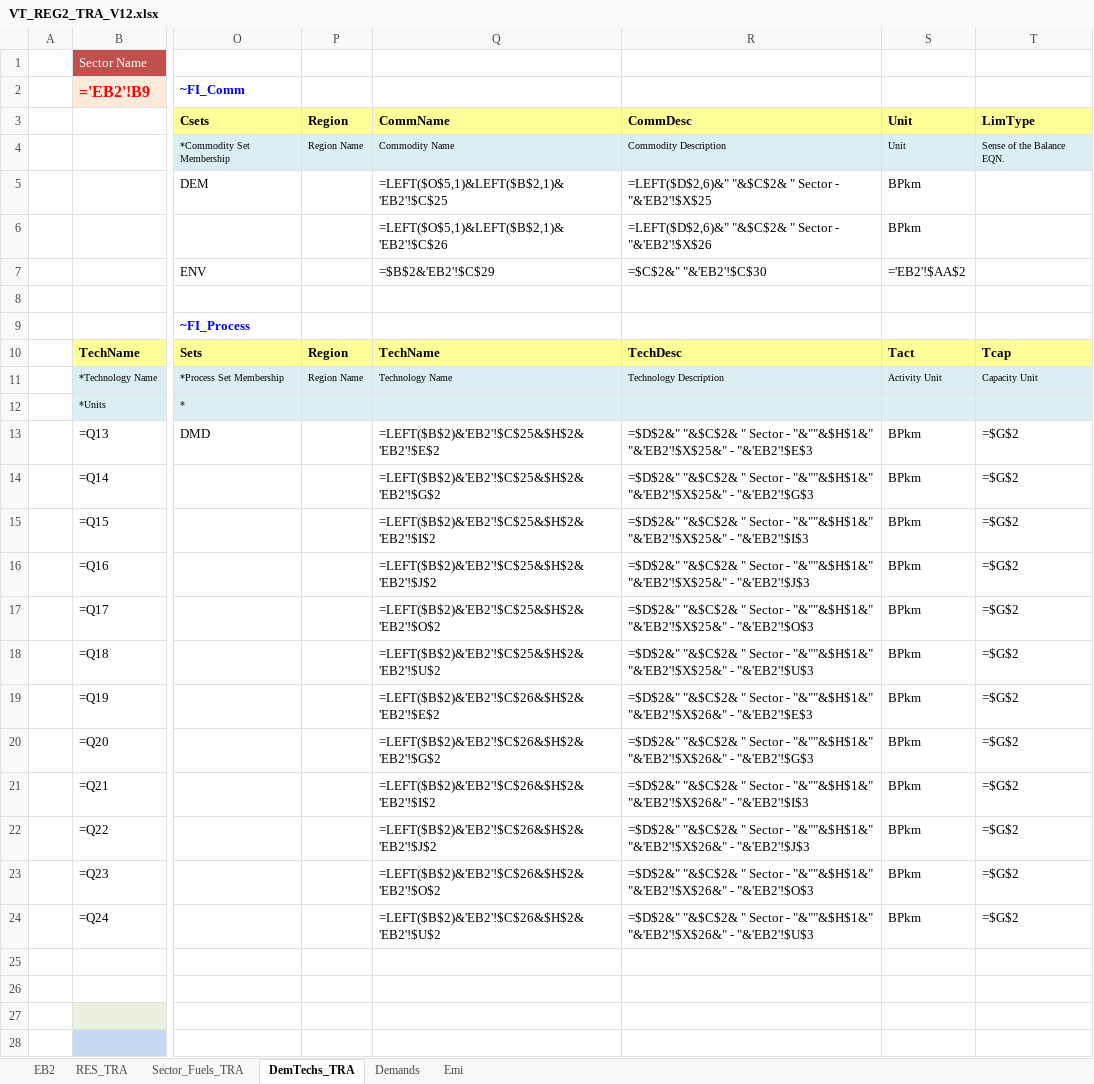
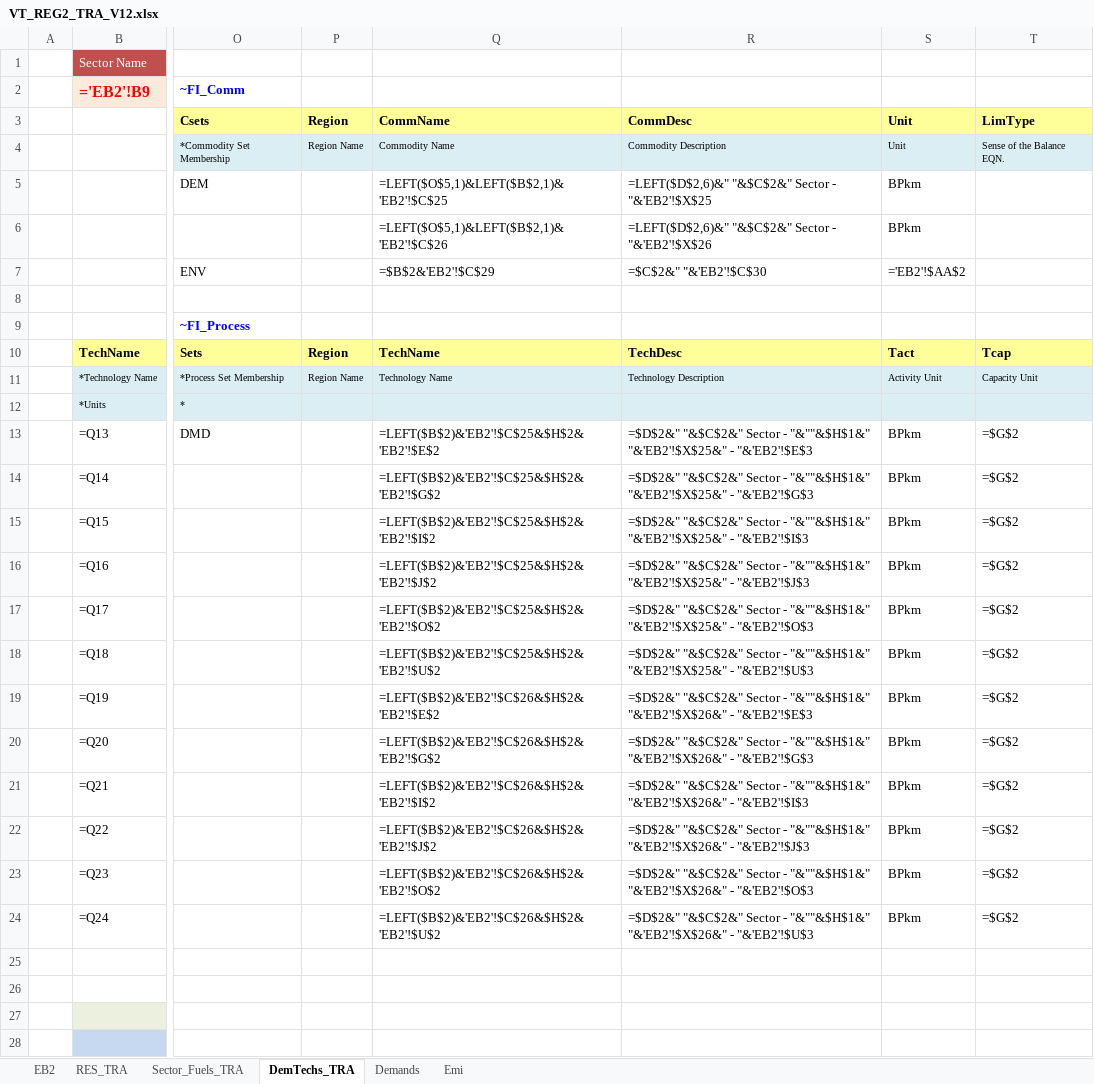
Before and after one commit to kanors-emr/Demo_S012_Vonline, an Excel workbook: VT_REG2_TRA_V12.xlsx, sheet DemTechs_TRA, drawn as a sheet; only a part is shown, gaps mark what is left out; values as stored, in another font and other column widths than the file's, no borders; formulas are shown in place of their values; charts and pictures not drawn; the diff names each change by its address in the sheet, - before the commit and + after, or states it on an @@ line.

Commit message:
Test commit update external links

```diff
--- a/VT_REG2_TRA_V12.xlsx (sheet DemTechs_TRA)
+++ b/VT_REG2_TRA_V12.xlsx (sheet DemTechs_TRA)
-R5: =LEFT($D$2,6)&" "&$C$2& " Sector -…
+R5: =LEFT($D$2,6)&" "&$C$2&" Sector -…
-R6: =LEFT($D$2,6)&" "&$C$2& " Sector -…
+R6: =LEFT($D$2,6)&" "&$C$2&" Sector -…
-R13: =$D$2&" "&$C$2& " Sector -…
+R13: =$D$2&" "&$C$2&" Sector -…
-R14: =$D$2&" "&$C$2& " Sector -…
+R14: =$D$2&" "&$C$2&" Sector -…
-R15: =$D$2&" "&$C$2& " Sector -…
+R15: =$D$2&" "&$C$2&" Sector -…
-R16: =$D$2&" "&$C$2& " Sector -…
+R16: =$D$2&" "&$C$2&" Sector -…
-R17: =$D$2&" "&$C$2& " Sector -…
+R17: =$D$2&" "&$C$2&" Sector -…
-R18: =$D$2&" "&$C$2& " Sector -…
+R18: =$D$2&" "&$C$2&" Sector -…
-R19: =$D$2&" "&$C$2& " Sector -…
+R19: =$D$2&" "&$C$2&" Sector -…
-R20: =$D$2&" "&$C$2& " Sector -…
+R20: =$D$2&" "&$C$2&" Sector -…
-R21: =$D$2&" "&$C$2& " Sector -…
+R21: =$D$2&" "&$C$2&" Sector -…
-R22: =$D$2&" "&$C$2& " Sector -…
+R22: =$D$2&" "&$C$2&" Sector -…
-R23: =$D$2&" "&$C$2& " Sector -…
+R23: =$D$2&" "&$C$2&" Sector -…
-R24: =$D$2&" "&$C$2& " Sector -…
+R24: =$D$2&" "&$C$2&" Sector -…
```
Also changed, not shown: sheet EB2, charts or pictures.
